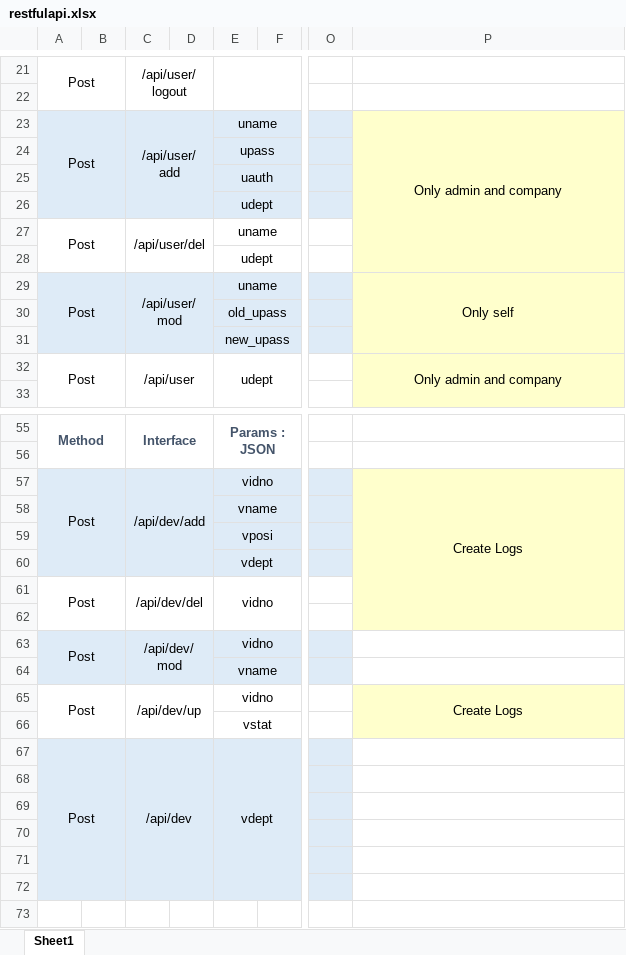
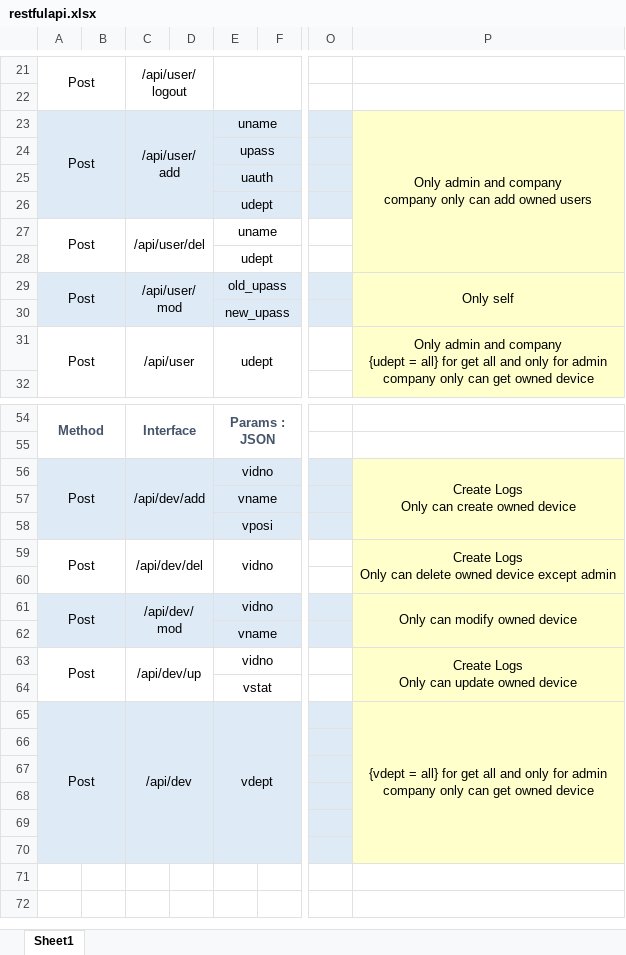
Before and after one commit to HAIZAKURA/SmartManholeServer, an Excel workbook: docs/restfulapi.xlsx, sheet Sheet1, drawn as a sheet; only a part is shown, gaps mark what is left out; the shorter side is filled out with more unchanged rows; values as stored, in another font and other column widths than the file's, no borders; removed rows and columns are numbered as before the commit, all else as after; rows hold the shown columns only; ↵ is a line break in a cell; the diff covers the shown part only; the diff names each change by its address in the sheet, - before the commit and + after, or states it on an @@ line.

Commit message:
correction some api

```diff
--- a/docs/restfulapi.xlsx (sheet Sheet1)
+++ b/docs/restfulapi.xlsx (sheet Sheet1)
-P23: Only admin and company
+P23: Only admin and company ↵ company only can add owned users
-E29: uname
+E29: old_upass
-E30: old_upass
+E30: new_upass
-row 31:  |  |  |  | new_upass
-P31: …and company
+P31: …and company ↵ {udept = all} for get all and only for admin ↵ company only can get owned device
-P56: Create Logs
+P56: Create Logs ↵ Only can create owned device
-P57:P62 merged
+P56:P58 merged
-row 60:  |  |  |  | vdept
-P59: (empty)
+P59: Create Logs ↵ Only can delete owned device except admin
+P59:P60 merged
-P61: (empty)
+P61: Only can modify owned device
-P61:P62 fill: none
+P61:P62 fill: #FFFFCC
+P61:P62 merged
-P63: Create Logs
+P63: Create Logs ↵ Only can update owned device
-P65: (empty)
+P65: {vdept = all} for get all and only for admin ↵ company only can get owned device
-P65:P70 fill: none
+P65:P70 fill: #FFFFCC
+P65:P70 merged
```
Also changed, not shown: 1 edited cell, cell formats and merged cells elsewhere in this sheet.
